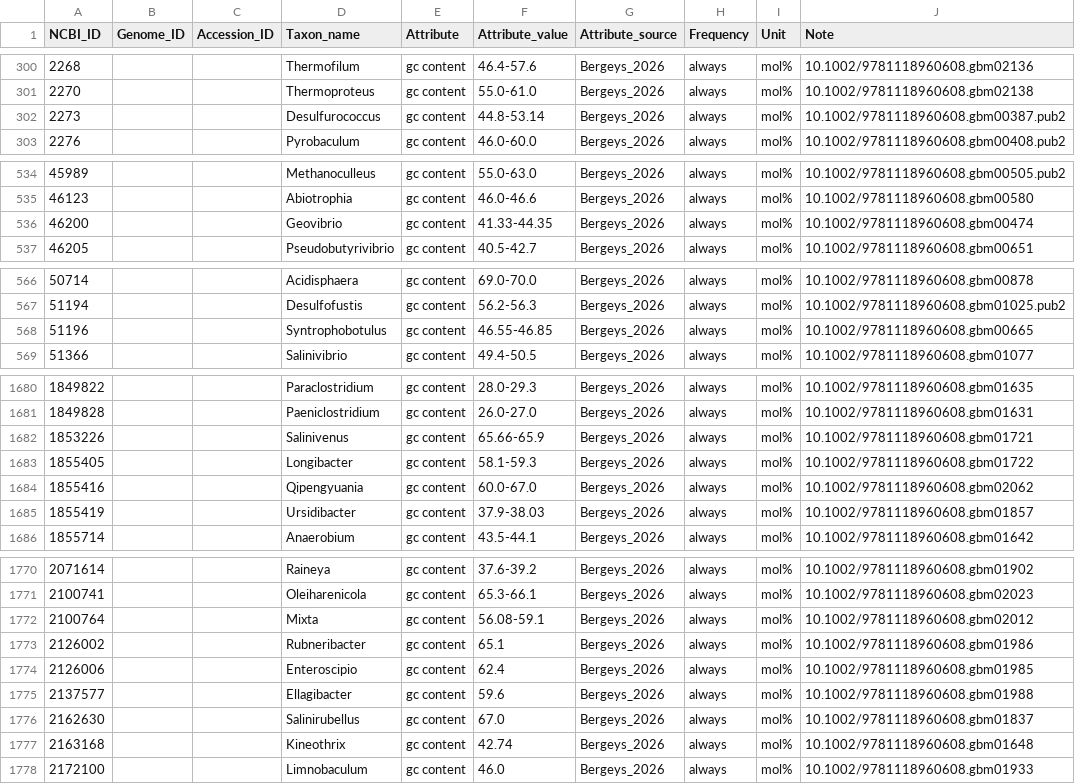
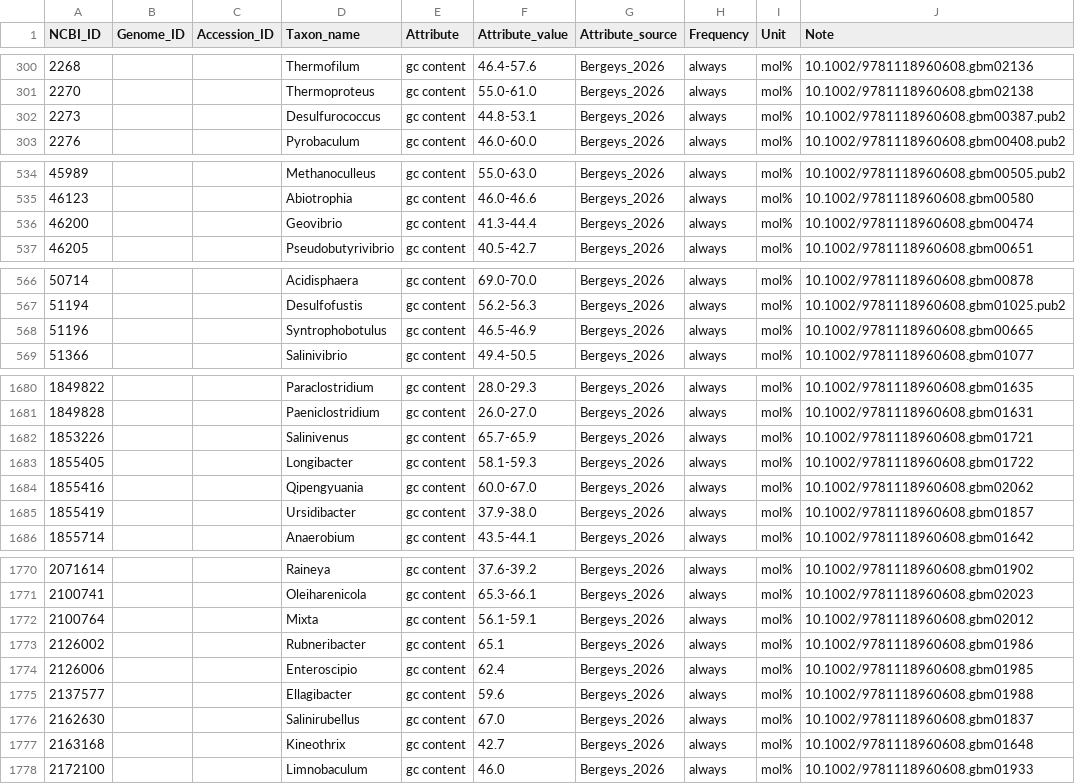
Before and after one commit to waldronlab/bugphyzzExports, a TSV file: sources/bergeys_2026/gc_content.tsv, drawn as a sheet; only a part is shown, gaps mark what is left out; the diff covers the shown part only.

```diff
--- a/sources/bergeys_2026/gc_content.tsv
+++ b/sources/bergeys_2026/gc_content.tsv
@@ -301,3 +301,3 @@ NCBI_ID	Genome_ID	Accession_ID	Taxon_name	Attribute	Attribute_value	Attribute_so
 2270			Thermoproteus	gc content	55.0-61.0	Bergeys_2026	always	mol%	10.1002/9781118960608.gbm02138
-2273			Desulfurococcus	gc content	44.8-53.14	Bergeys_2026	always	mol%	10.1002/9781118960608.gbm00387.pub2
+2273			Desulfurococcus	gc content	44.8-53.1	Bergeys_2026	always	mol%	10.1002/9781118960608.gbm00387.pub2
 2276			Pyrobaculum	gc content	46.0-60.0	Bergeys_2026	always	mol%	10.1002/9781118960608.gbm00408.pub2
@@ -535,3 +535,3 @@ NCBI_ID	Genome_ID	Accession_ID	Taxon_name	Attribute	Attribute_value	Attribute_so
 46123			Abiotrophia	gc content	46.0-46.6	Bergeys_2026	always	mol%	10.1002/9781118960608.gbm00580
-46200			Geovibrio	gc content	41.33-44.35	Bergeys_2026	always	mol%	10.1002/9781118960608.gbm00474
+46200			Geovibrio	gc content	41.3-44.4	Bergeys_2026	always	mol%	10.1002/9781118960608.gbm00474
 46205			Pseudobutyrivibrio	gc content	40.5-42.7	Bergeys_2026	always	mol%	10.1002/9781118960608.gbm00651
@@ -567,3 +567,3 @@ NCBI_ID	Genome_ID	Accession_ID	Taxon_name	Attribute	Attribute_value	Attribute_so
 51194			Desulfofustis	gc content	56.2-56.3	Bergeys_2026	always	mol%	10.1002/9781118960608.gbm01025.pub2
-51196			Syntrophobotulus	gc content	46.55-46.85	Bergeys_2026	always	mol%	10.1002/9781118960608.gbm00665
+51196			Syntrophobotulus	gc content	46.5-46.9	Bergeys_2026	always	mol%	10.1002/9781118960608.gbm00665
 51366			Salinivibrio	gc content	49.4-50.5	Bergeys_2026	always	mol%	10.1002/9781118960608.gbm01077
@@ -1681,6 +1681,6 @@ NCBI_ID	Genome_ID	Accession_ID	Taxon_name	Attribute	Attribute_value	Attribute_so
 1849828			Paeniclostridium	gc content	26.0-27.0	Bergeys_2026	always	mol%	10.1002/9781118960608.gbm01631
-1853226			Salinivenus	gc content	65.66-65.9	Bergeys_2026	always	mol%	10.1002/9781118960608.gbm01721
+1853226			Salinivenus	gc content	65.7-65.9	Bergeys_2026	always	mol%	10.1002/9781118960608.gbm01721
 1855405			Longibacter	gc content	58.1-59.3	Bergeys_2026	always	mol%	10.1002/9781118960608.gbm01722
 1855416			Qipengyuania	gc content	60.0-67.0	Bergeys_2026	always	mol%	10.1002/9781118960608.gbm02062
-1855419			Ursidibacter	gc content	37.9-38.03	Bergeys_2026	always	mol%	10.1002/9781118960608.gbm01857
+1855419			Ursidibacter	gc content	37.9-38.0	Bergeys_2026	always	mol%	10.1002/9781118960608.gbm01857
 1855714			Anaerobium	gc content	43.5-44.1	Bergeys_2026	always	mol%	10.1002/9781118960608.gbm01642
@@ -1771,3 +1771,3 @@ NCBI_ID	Genome_ID	Accession_ID	Taxon_name	Attribute	Attribute_value	Attribute_so
 2100741			Oleiharenicola	gc content	65.3-66.1	Bergeys_2026	always	mol%	10.1002/9781118960608.gbm02023
-2100764			Mixta	gc content	56.08-59.1	Bergeys_2026	always	mol%	10.1002/9781118960608.gbm02012
+2100764			Mixta	gc content	56.1-59.1	Bergeys_2026	always	mol%	10.1002/9781118960608.gbm02012
 2126002			Rubneribacter	gc content	65.1	Bergeys_2026	always	mol%	10.1002/9781118960608.gbm01986
@@ -1776,3 +1776,3 @@ NCBI_ID	Genome_ID	Accession_ID	Taxon_name	Attribute	Attribute_value	Attribute_so
 2162630			Salinirubellus	gc content	67.0	Bergeys_2026	always	mol%	10.1002/9781118960608.gbm01837
-2163168			Kineothrix	gc content	42.74	Bergeys_2026	always	mol%	10.1002/9781118960608.gbm01648
+2163168			Kineothrix	gc content	42.7	Bergeys_2026	always	mol%	10.1002/9781118960608.gbm01648
 2172100			Limnobaculum	gc content	46.0	Bergeys_2026	always	mol%	10.1002/9781118960608.gbm01933
```
Also changed, not shown: 29 edited cells elsewhere in this file, 4 other files.
